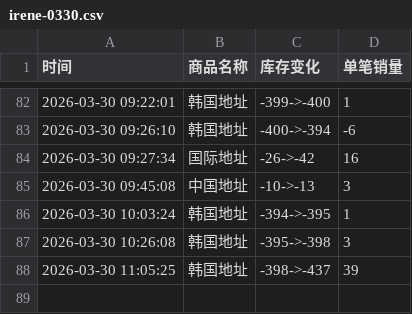
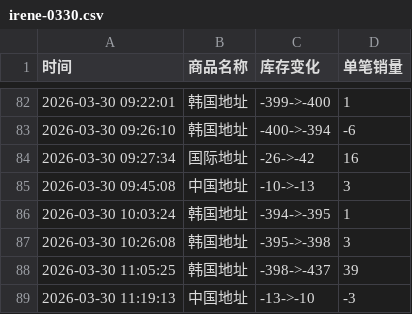
Before and after one commit to yuiki001/irene-0330, a CSV file: irene-0330.csv, drawn as a sheet; only a part is shown, gaps mark what is left out.

Commit message:
自动更新数据 2026-03-30 11:19:13

```diff
--- a/irene-0330.csv
+++ b/irene-0330.csv
@@ -88 +88,2 @@
 2026-03-30 11:05:25,韩国地址,-398->-437,39
+2026-03-30 11:19:13,中国地址,-13->-10,-3
```
